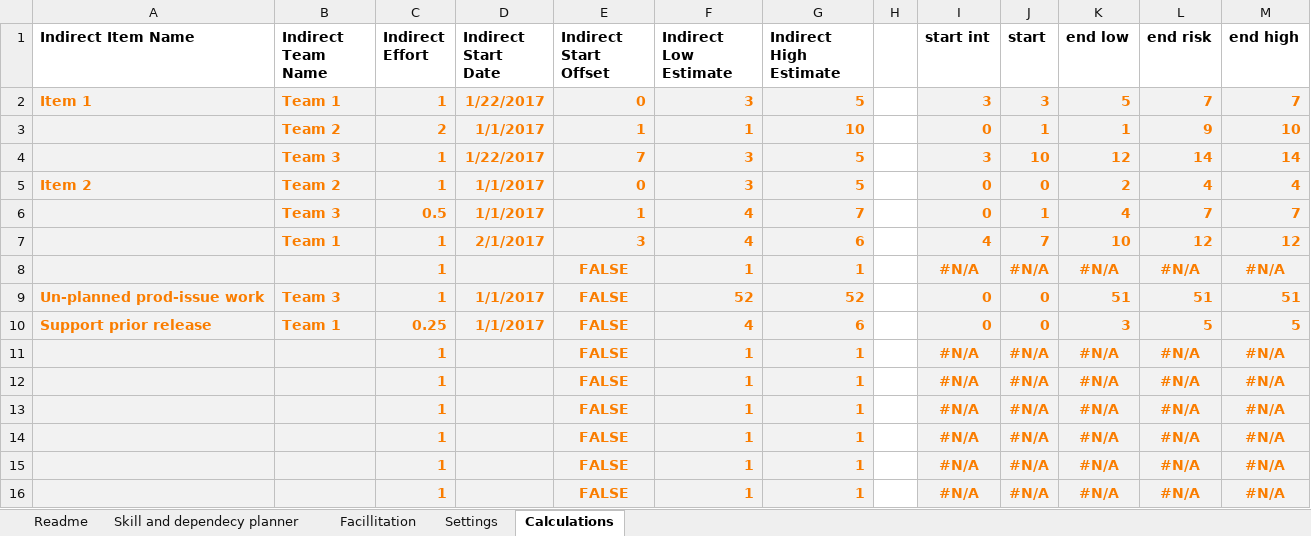
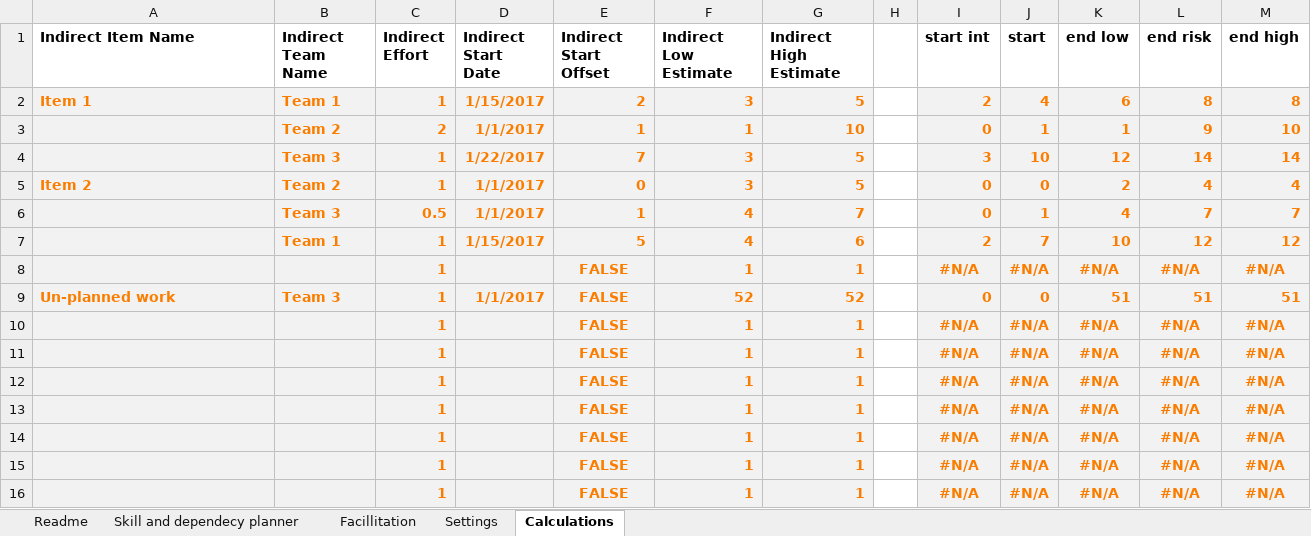
Before and after one commit to FocusedObjective/FocusedObjective.Resources, an Excel workbook: Spreadsheets/Skill and Dependency Planner.xlsx, sheet Calculations, drawn as a sheet; only a part is shown; values as stored, in another font and other column widths than the file's, no borders; removed rows and columns are numbered as before the commit, all else as after; the diff names each change by its address in the sheet, - before the commit and + after, or states it on an @@ line.

Commit message:
Revert "Added team colors to Gantt bars"
This reverts commit e16eb1fcb534806b88dd8f322db07d53c8d40380.

```diff
--- a/Spreadsheets/Skill and Dependency Planner.xlsx (sheet Calculations)
+++ b/Spreadsheets/Skill and Dependency Planner.xlsx (sheet Calculations)
-D2 (Indirect Start Date): 1/22/2017
+D2 (Indirect Start Date): 1/15/2017
-E2 (Indirect Start Offset): 0
+E2 (Indirect Start Offset): 2
-I2 (start int): 3
+I2 (start int): 2
-J2 (start): 3
+J2 (start): 4
-K2 (end low): 5
+K2 (end low): 6
-L2 (end risk): 7
+L2 (end risk): 8
-M2 (end high): 7
+M2 (end high): 8
-D7 (Indirect Start Date): 2/1/2017
+D7 (Indirect Start Date): 1/15/2017
-E7 (Indirect Start Offset): 3
+E7 (Indirect Start Offset): 5
-I7 (start int): 4
+I7 (start int): 2
-A9 (Indirect Item Name): Un-planned prod-issue work
+A9 (Indirect Item Name): Un-planned work
-row 10: Support prior release | Team 1 | 0.25 | 1/1/2017 | FALSE | 4 | 6 |  | 0 | 0 | 3 | 5 | 5
+row 10:  |  | 1 |  | FALSE | 1 | 1 |  | #N/A | #N/A | #N/A | #N/A | #N/A
```
Also changed, not shown: sheet Skill and dependecy planner, formulas that keep their value, charts or pictures.
